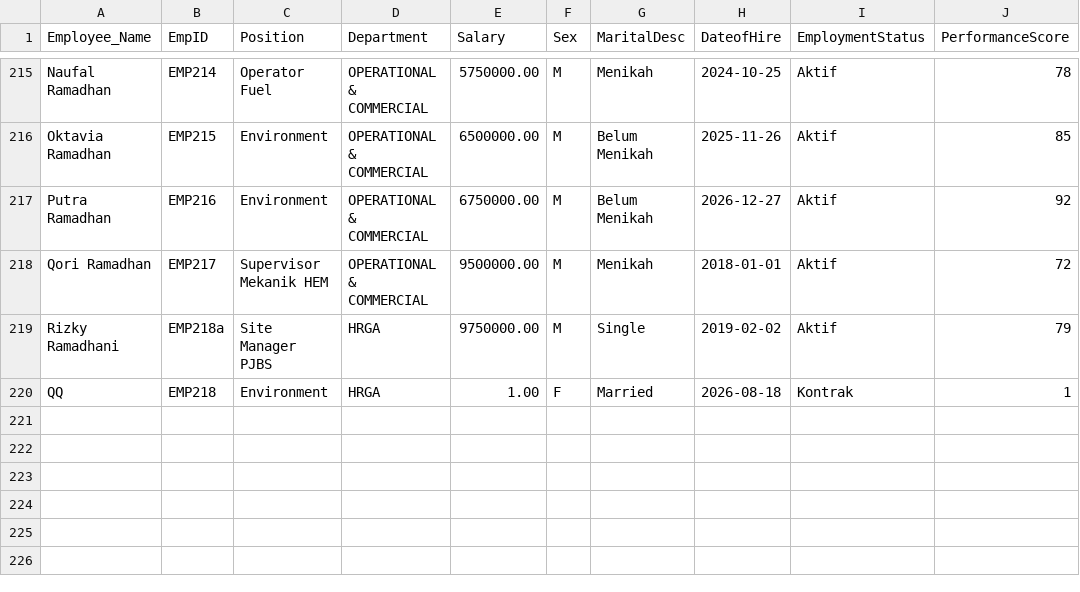
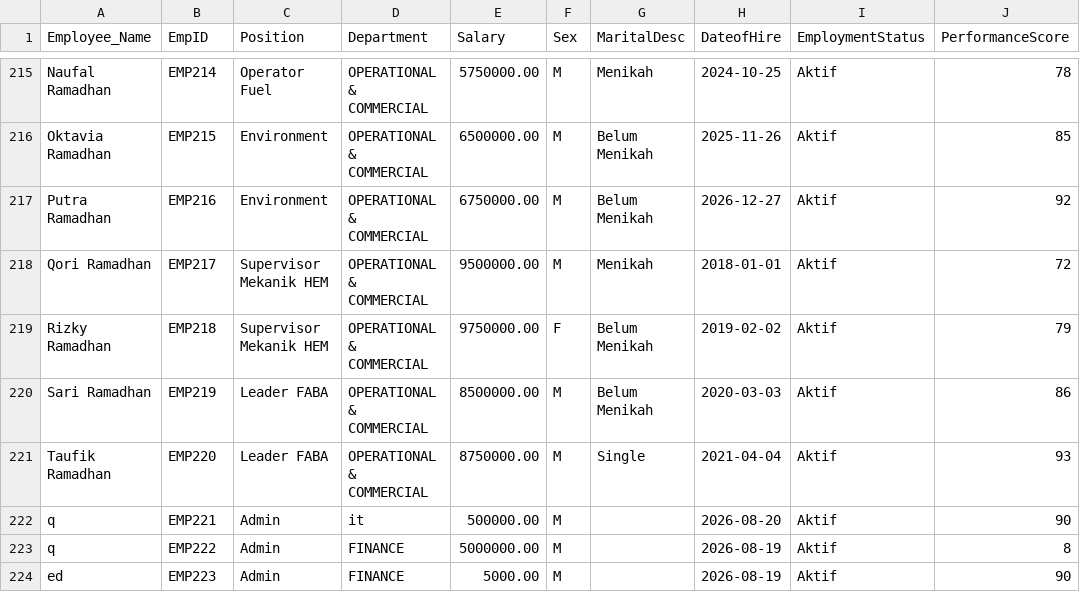
Before and after one commit to IqbalMaulanaHakim05/ConsComp-Dashboard, a CSV file: Dashboard/data/HRDataset_v14-selected-columns.csv, drawn as a sheet; only a part is shown, gaps mark what is left out.

```diff
--- a/Dashboard/data/HRDataset_v14-selected-columns.csv
+++ b/Dashboard/data/HRDataset_v14-selected-columns.csv
@@ -218,3 +218,7 @@
 "Qori Ramadhan",EMP217,"Supervisor Mekanik HEM","OPERATIONAL & COMMERCIAL",9500000.00,M,Menikah,2018-01-01,Aktif,72
-"Rizky Ramadhani",EMP218a,"Site Manager PJBS",HRGA,9750000.00,M,Single,2019-02-02,Aktif,79
-QQ,EMP218,Environment,HRGA,1.00,F,Married,2026-08-18,Kontrak,1
+"Rizky Ramadhan",EMP218,"Supervisor Mekanik HEM","OPERATIONAL & COMMERCIAL",9750000.00,F,"Belum Menikah",2019-02-02,Aktif,79
+"Sari Ramadhan",EMP219,"Leader FABA","OPERATIONAL & COMMERCIAL",8500000.00,M,"Belum Menikah",2020-03-03,Aktif,86
+"Taufik Ramadhan",EMP220,"Leader FABA","OPERATIONAL & COMMERCIAL",8750000.00,M,Single,2021-04-04,Aktif,93
+q,EMP221,Admin,it,500000.00,M,,2026-08-20,Aktif,90
+q,EMP222,Admin,FINANCE,5000000.00,M,,2026-08-19,Aktif,8
+ed,EMP223,Admin,FINANCE,5000.00,M,,2026-08-19,Aktif,90
```
Also changed, not shown: 1 other file.
